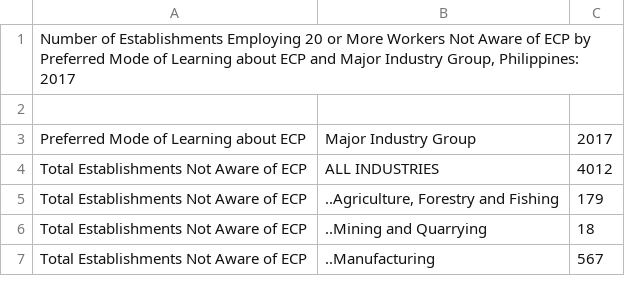
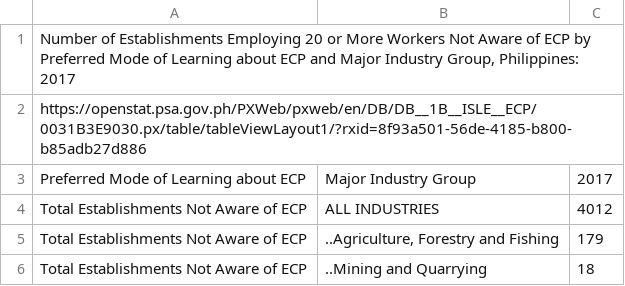
Before and after one commit to Mark-Jayson/RAGSample, a CSV file: data/WorkersNotAwareOfECP2017.csv, drawn as a sheet; only a part is shown; the shorter side is filled out with more unchanged rows.

Commit message:
Update WorkersNotAwareOfECP2017.csv

```diff
--- a/data/WorkersNotAwareOfECP2017.csv
+++ b/data/WorkersNotAwareOfECP2017.csv
@@ -1,3 +1,3 @@
 "Number of Establishments Employing 20 or More Workers Not Aware of ECP by Preferred Mode of Learning about ECP and Major Industry Group, Philippines: 2017"
-
+"https://openstat.psa.gov.ph/PXWeb/pxweb/en/DB/DB__1B__ISLE__ECP/0031B3E9030.px/table/tableViewLayout1/?rxid=8f93a501-56de-4185-b800-b85adb27d886"
 "Preferred Mode of Learning about ECP";"Major Industry Group";"2017"
```
